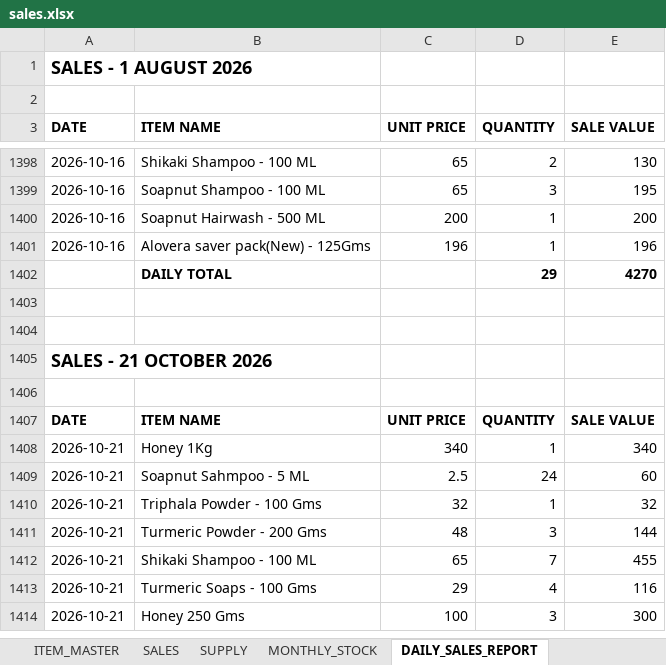
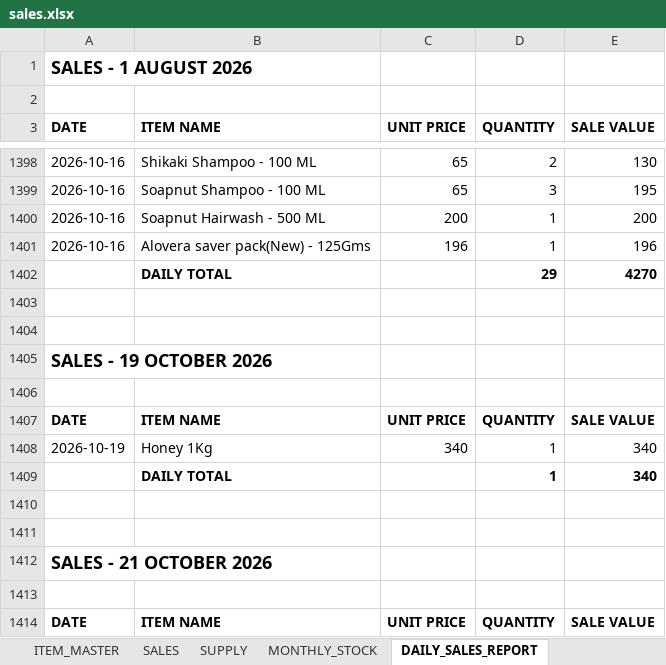
Before and after one commit to suryasai693-lang/daily_sales_website, an Excel workbook: data/sales.xlsx, sheet DAILY_SALES_REPORT, drawn as a sheet; only a part is shown, gaps mark what is left out; the shorter side is filled out with more unchanged rows; values as stored, in another font and other column widths than the file's, no borders; the diff names each change by its address in the sheet, - before the commit and + after, or states it on an @@ line.

Commit message:
Update sales.xlsx from DailyStock

```diff
--- a/data/sales.xlsx (sheet DAILY_SALES_REPORT)
+++ b/data/sales.xlsx (sheet DAILY_SALES_REPORT)
+row 1405: SALES - 19 OCTOBER 2026
+row 1406: (empty)
+row 1407: DATE | ITEM NAME | UNIT PRICE | QUANTITY | SALE VALUE
+row 1408: 2026-10-19 | Honey 1Kg | 340 | 1 | 340
+row 1409:  | DAILY TOTAL |  | 1 | 340
+row 1410: (empty)
+row 1411: (empty)
```
Also changed, not shown: sheet SALES, sheet MONTHLY_STOCK.
